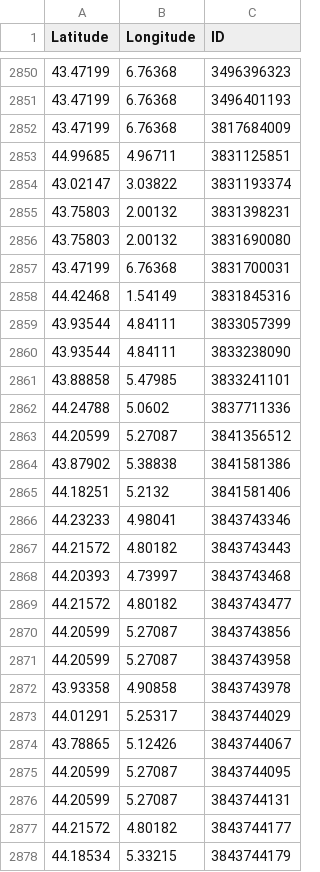
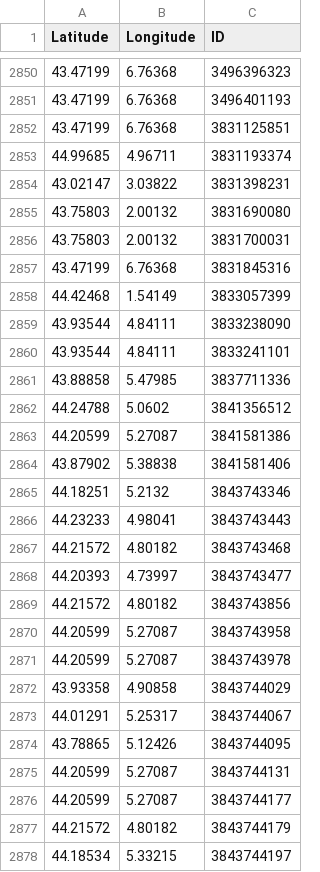
Before and after one commit to cigalesdefrance/cigalesdefrance.github.io, a CSV file: BDD/GBIF/Cicada_orni.csv, drawn as a sheet; only a part is shown, gaps mark what is left out; the diff covers the shown part only.

```diff
--- a/BDD/GBIF/Cicada_orni.csv
+++ b/BDD/GBIF/Cicada_orni.csv
@@ -2851,28 +2851,28 @@ Latitude,Longitude,ID
 43.47199,6.76368,3496401193
-43.47199,6.76368,3817684009
-44.99685,4.96711,3831125851
-43.02147,3.03822,3831193374
-43.75803,2.00132,3831398231
+43.47199,6.76368,3831125851
+44.99685,4.96711,3831193374
+43.02147,3.03822,3831398231
 43.75803,2.00132,3831690080
-43.47199,6.76368,3831700031
-44.42468,1.54149,3831845316
-43.93544,4.84111,3833057399
+43.75803,2.00132,3831700031
+43.47199,6.76368,3831845316
+44.42468,1.54149,3833057399
 43.93544,4.84111,3833238090
-43.88858,5.47985,3833241101
-44.24788,5.0602,3837711336
-44.20599,5.27087,3841356512
-43.87902,5.38838,3841581386
-44.18251,5.2132,3841581406
-44.23233,4.98041,3843743346
-44.21572,4.80182,3843743443
-44.20393,4.73997,3843743468
-44.21572,4.80182,3843743477
-44.20599,5.27087,3843743856
+43.93544,4.84111,3833241101
+43.88858,5.47985,3837711336
+44.24788,5.0602,3841356512
+44.20599,5.27087,3841581386
+43.87902,5.38838,3841581406
+44.18251,5.2132,3843743346
+44.23233,4.98041,3843743443
+44.21572,4.80182,3843743468
+44.20393,4.73997,3843743477
+44.21572,4.80182,3843743856
 44.20599,5.27087,3843743958
-43.93358,4.90858,3843743978
-44.01291,5.25317,3843744029
-43.78865,5.12426,3843744067
-44.20599,5.27087,3843744095
+44.20599,5.27087,3843743978
+43.93358,4.90858,3843744029
+44.01291,5.25317,3843744067
+43.78865,5.12426,3843744095
 44.20599,5.27087,3843744131
-44.21572,4.80182,3843744177
-44.18534,5.33215,3843744179
+44.20599,5.27087,3843744177
+44.21572,4.80182,3843744179
+44.18534,5.33215,3843744197
```
Also changed, not shown: 1 added row, 1 removed row and 63 edited cells elsewhere in this file, BDD/GBIF/Cicadatra_atra.csv, 5 other files.
